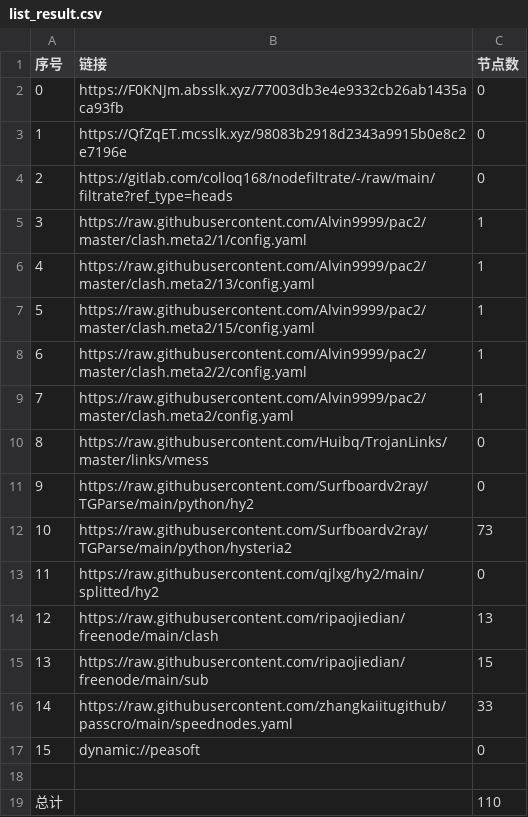
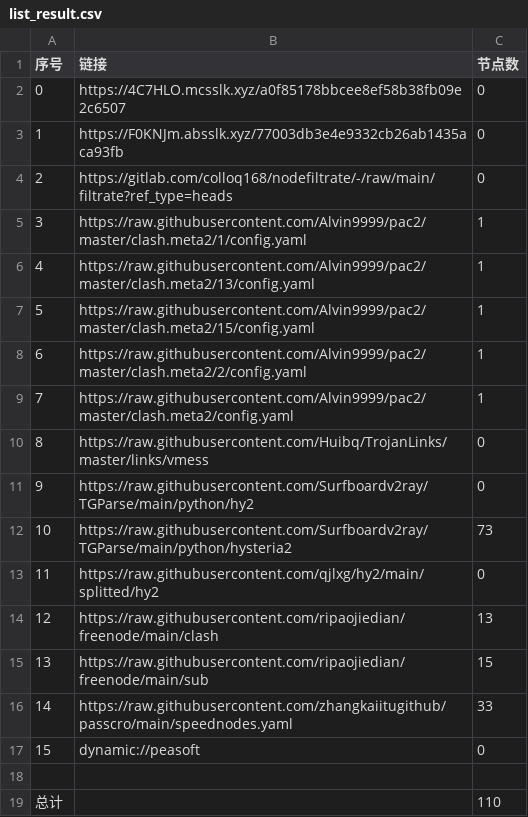
Before and after one commit to leo-qin815/AutoMergePublicNodes, a CSV file: list_result.csv, drawn as a sheet.

```diff
--- a/list_result.csv
+++ b/list_result.csv
@@ -1,4 +1,4 @@
 序号,链接,节点数
-0,https://F0KNJm.absslk.xyz/77003db3e4e9332cb26ab1435aca93fb,0
-1,https://QfZqET.mcsslk.xyz/98083b2918d2343a9915b0e8c2e7196e,0
+0,https://4C7HLO.mcsslk.xyz/a0f85178bbcee8ef58b38fb09e2c6507,0
+1,https://F0KNJm.absslk.xyz/77003db3e4e9332cb26ab1435aca93fb,0
 2,https://gitlab.com/colloq168/nodefiltrate/-/raw/main/filtrate?ref_type=heads,0
```
Also changed, not shown: 3 other files.
